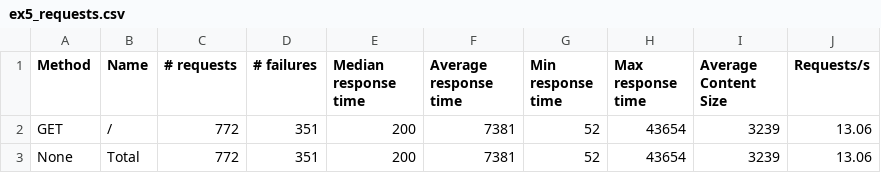
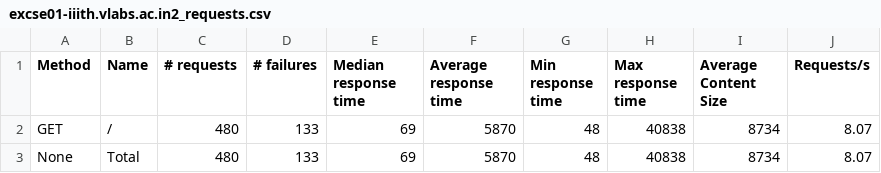
Before and after one commit to smarty1palak/Network-Analyzer-VLabs, a CSV file: excse01-iiith.vlabs.ac.in2_requests.csv (was ex5_requests.csv), drawn as a sheet.

```diff
--- a/ex5_requests.csv
+++ b/excse01-iiith.vlabs.ac.in2_requests.csv
@@ -1,3 +1,3 @@
 "Method","Name","# requests","# failures","Median response time","Average response time","Min response time","Max response time","Average Content Size","Requests/s"
-"GET","/",772,351,200,7381,52,43654,3239,13.06
-"None","Total",772,351,200,7381,52,43654,3239,13.06
+"GET","/",480,133,69,5870,48,40838,8734,8.07
+"None","Total",480,133,69,5870,48,40838,8734,8.07
```
Also changed, not shown: excse01-iiith.vlabs.ac.in1_requests.csv, excse01-iiith.vlabs.ac.in3_requests.csv, 26 other files.
